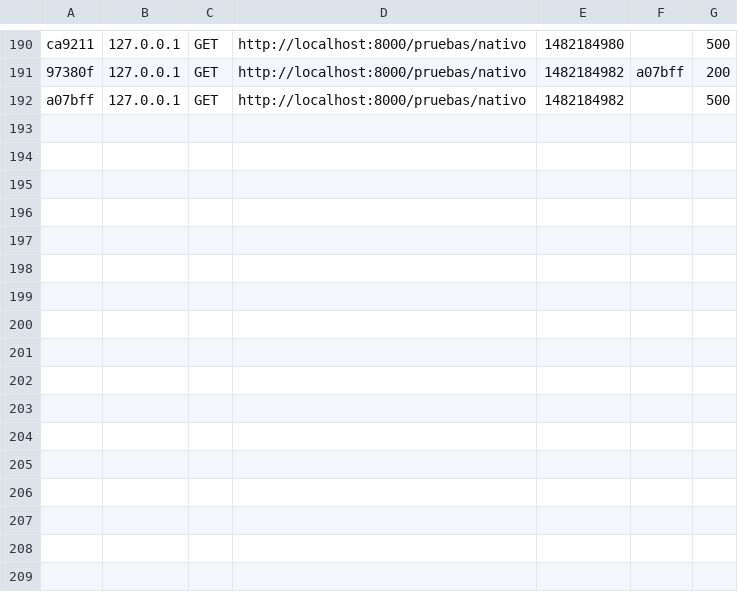
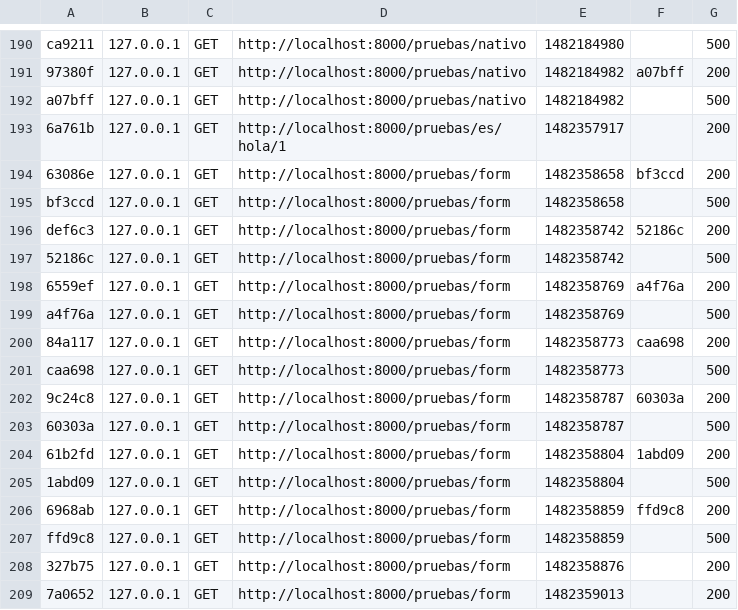
Before and after one commit to jcg678/pruebasSymfony, a CSV file: var/cache/dev/profiler/index.csv, drawn as a sheet; only a part is shown, gaps mark what is left out.

```diff
--- a/var/cache/dev/profiler/index.csv
+++ b/var/cache/dev/profiler/index.csv
@@ -192 +192,18 @@ ca9211,127.0.0.1,GET,http://localhost:8000/pruebas/nativo,1482184980,,500
 a07bff,127.0.0.1,GET,http://localhost:8000/pruebas/nativo,1482184982,,500
+6a761b,127.0.0.1,GET,http://localhost:8000/pruebas/es/hola/1,1482357917,,200
+63086e,127.0.0.1,GET,http://localhost:8000/pruebas/form,1482358658,bf3ccd,200
+bf3ccd,127.0.0.1,GET,http://localhost:8000/pruebas/form,1482358658,,500
+def6c3,127.0.0.1,GET,http://localhost:8000/pruebas/form,1482358742,52186c,200
+52186c,127.0.0.1,GET,http://localhost:8000/pruebas/form,1482358742,,500
+6559ef,127.0.0.1,GET,http://localhost:8000/pruebas/form,1482358769,a4f76a,200
+a4f76a,127.0.0.1,GET,http://localhost:8000/pruebas/form,1482358769,,500
+84a117,127.0.0.1,GET,http://localhost:8000/pruebas/form,1482358773,caa698,200
+caa698,127.0.0.1,GET,http://localhost:8000/pruebas/form,1482358773,,500
+9c24c8,127.0.0.1,GET,http://localhost:8000/pruebas/form,1482358787,60303a,200
+60303a,127.0.0.1,GET,http://localhost:8000/pruebas/form,1482358787,,500
+61b2fd,127.0.0.1,GET,http://localhost:8000/pruebas/form,1482358804,1abd09,200
+1abd09,127.0.0.1,GET,http://localhost:8000/pruebas/form,1482358804,,500
+6968ab,127.0.0.1,GET,http://localhost:8000/pruebas/form,1482358859,ffd9c8,200
+ffd9c8,127.0.0.1,GET,http://localhost:8000/pruebas/form,1482358859,,500
+327b75,127.0.0.1,GET,http://localhost:8000/pruebas/form,1482358876,,200
+7a0652,127.0.0.1,GET,http://localhost:8000/pruebas/form,1482359013,,200
```
Also changed, not shown: 10 other files.
